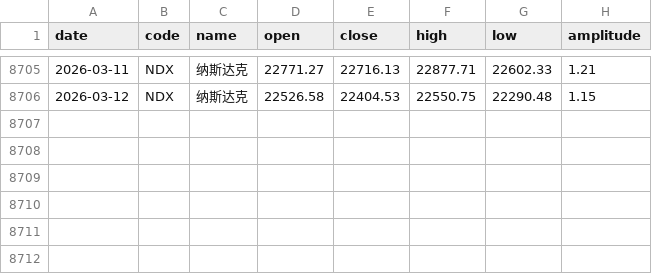
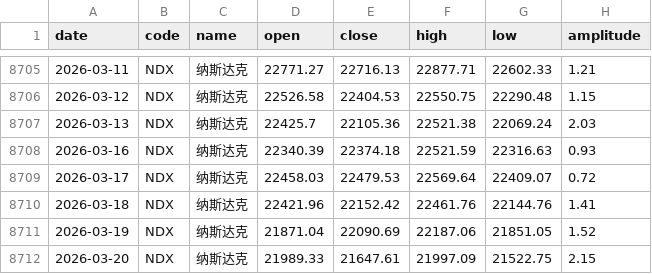
Before and after one commit to z0gSh1u/longterm-agu, a CSV file: .claude/skills/investment-analysis/assets/data/stock_index_nasdaq.csv, drawn as a sheet; only a part is shown, gaps mark what is left out.

Commit message:
Update data 0323.

```diff
--- a/.claude/skills/investment-analysis/assets/data/stock_index_nasdaq.csv
+++ b/.claude/skills/investment-analysis/assets/data/stock_index_nasdaq.csv
@@ -8706 +8706,7 @@
 2026-03-12,NDX,纳斯达克,22526.58,22404.53,22550.75,22290.48,1.15
+2026-03-13,NDX,纳斯达克,22425.7,22105.36,22521.38,22069.24,2.03
+2026-03-16,NDX,纳斯达克,22340.39,22374.18,22521.59,22316.63,0.93
+2026-03-17,NDX,纳斯达克,22458.03,22479.53,22569.64,22409.07,0.72
+2026-03-18,NDX,纳斯达克,22421.96,22152.42,22461.76,22144.76,1.41
+2026-03-19,NDX,纳斯达克,21871.04,22090.69,22187.06,21851.05,1.52
+2026-03-20,NDX,纳斯达克,21989.33,21647.61,21997.09,21522.75,2.15
```
Also changed, not shown: .claude/skills/investment-analysis/assets/data/precious_metal_gold.csv, .claude/skills/investment-analysis/assets/data/precious_metal_silver.csv, 8 other files.
